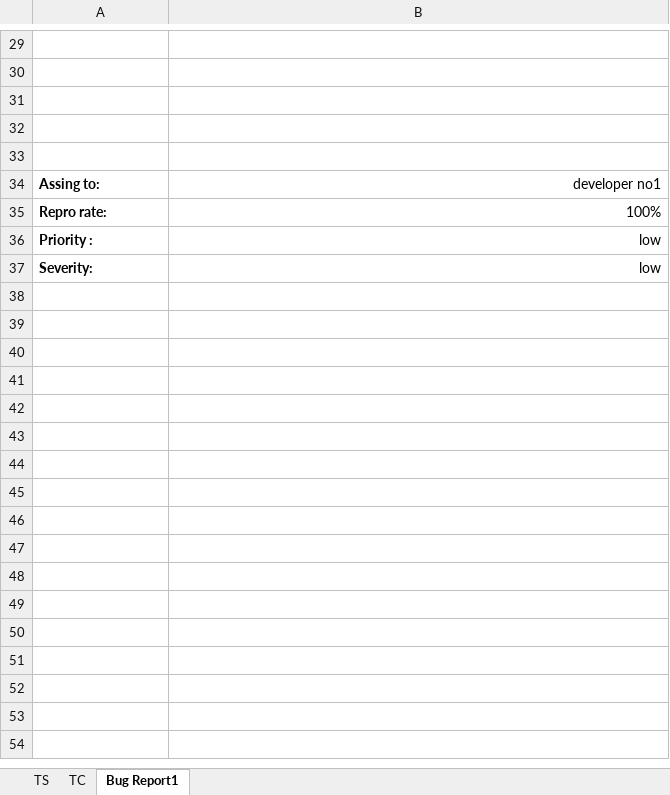
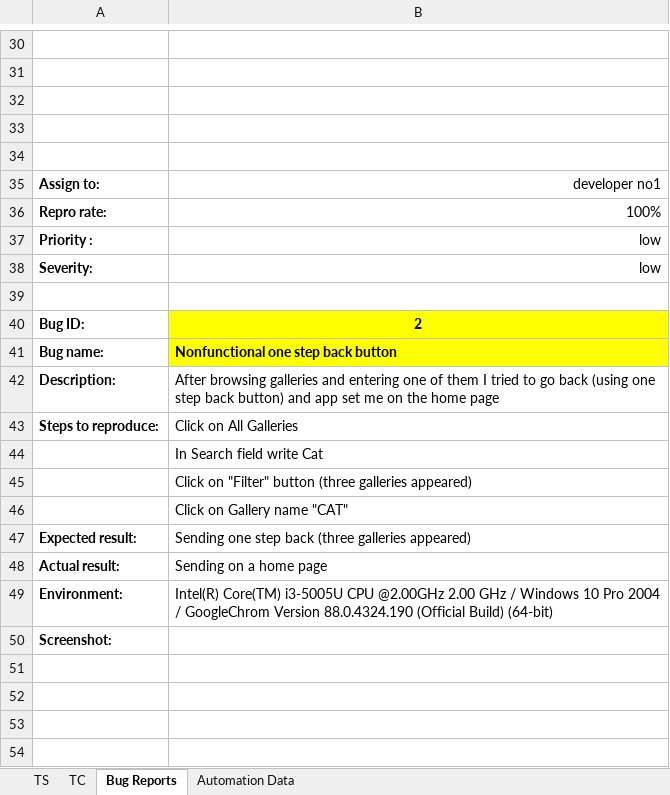
Before and after one commit to SladjaQA/VivifyProject, an Excel workbook: Test Data/GalleryApp TEST CASES.xlsx, sheet Bug Reports, drawn as a sheet; only a part is shown, gaps mark what is left out; values as stored, in another font and other column widths than the file's, no borders; charts and pictures not drawn; addresses are those after the commit; the diff covers the shown part only; the diff names each change by its address in the sheet, - before the commit and + after, or states it on an @@ line.

```diff
--- a/Test Data/GalleryApp TEST CASES.xlsx (sheet Bug Reports)
+++ b/Test Data/GalleryApp TEST CASES.xlsx (sheet Bug Reports)
-sheet tab: Bug Report1
+sheet tab: Bug Reports
+sheet tab: Automation Data
-A35: Assing to:
+A35: Assign to:
+row 39: (empty)
+row 40: Bug ID: | 2
+row 41: Bug name: | Nonfunctional one step back button
+row 42: Description: | After browsing galleries and entering one of them I tried to go back (using one step back button) and app set me on the home page
+row 43: Steps to reproduce: | Click on All Galleries
+row 44:  | In Search field write Cat
+row 45:  | Click on "Filter" button (three galleries appeared)
+row 46:  | Click on Gallery name "CAT"
+row 47: Expected result: | Sending one step back (three galleries appeared)
+row 48: Actual result: | Sending on a home page
+row 49: Environment: | Intel(R) Core(TM) i3-5005U CPU @2.00GHz 2.00 GHz / Windows 10 Pro 2004 / GoogleChrom Version 88.0.4324.190 (Official Build) (64-bit)
+row 50: Screenshot:
+row 51: (empty)
+row 52: (empty)
+row 53: (empty)
+row 54: (empty)
```
Also changed, not shown: 91 added rows, 12 edited cells and cell formats elsewhere in this sheet, sheet TC, sheet TS, charts or pictures, 10 other files.
